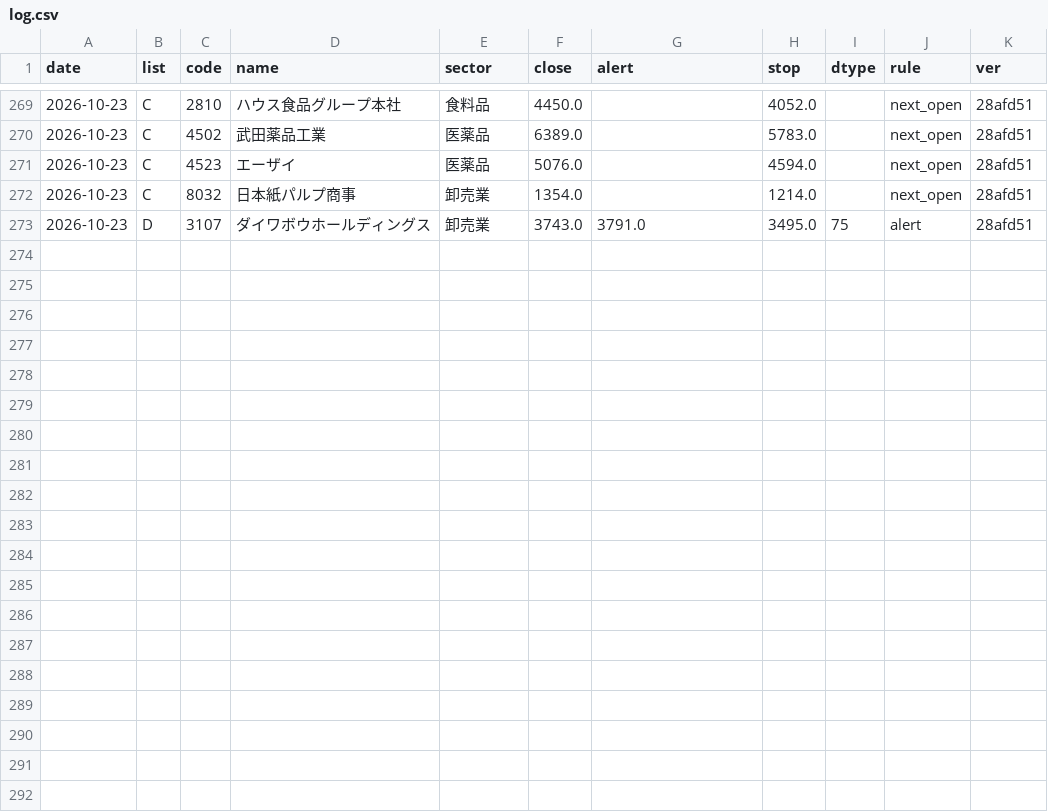
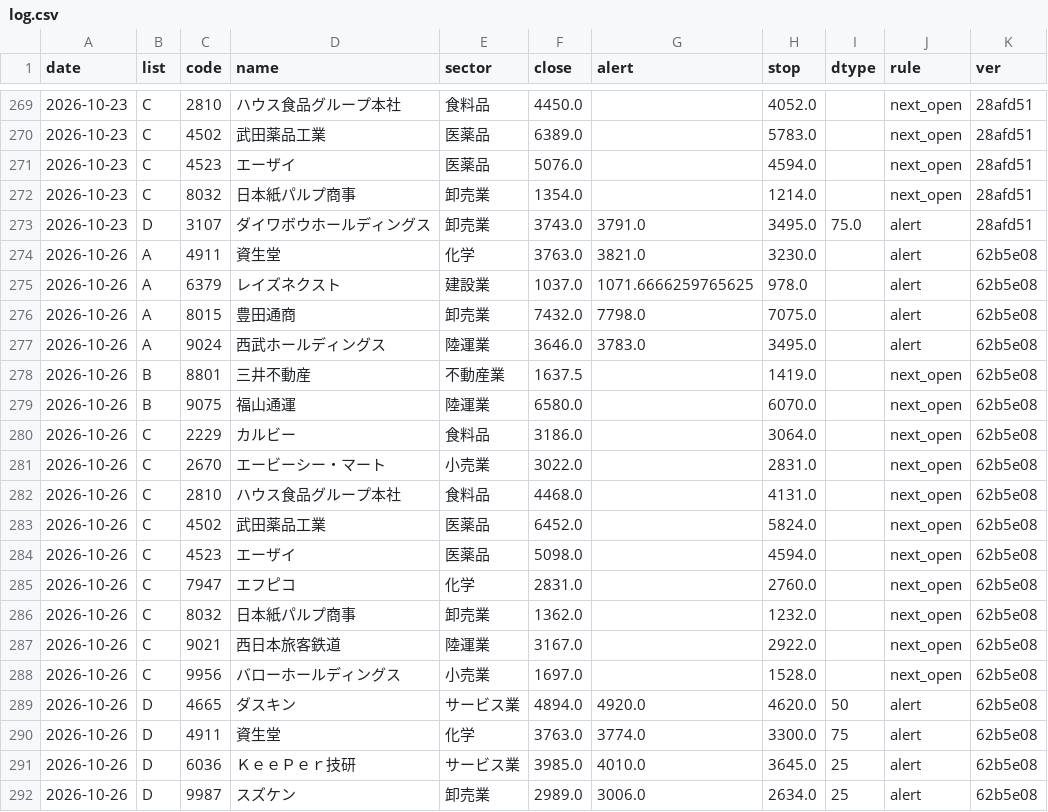
Before and after one commit to eplan4u-dotcom/kabu-screener, a CSV file: data/signals/log.csv, drawn as a sheet; only a part is shown, gaps mark what is left out.

```diff
--- a/data/signals/log.csv
+++ b/data/signals/log.csv
@@ -272,2 +272,21 @@ date,list,code,name,sector,close,alert,stop,dtype,rule,ver
 2026-10-23,C,8032,日本紙パルプ商事,卸売業,1354.0,,1214.0,,next_open,28afd51
-2026-10-23,D,3107,ダイワボウホールディングス,卸売業,3743.0,3791.0,3495.0,75,alert,28afd51
+2026-10-23,D,3107,ダイワボウホールディングス,卸売業,3743.0,3791.0,3495.0,75.0,alert,28afd51
+2026-10-26,A,4911,資生堂,化学,3763.0,3821.0,3230.0,,alert,62b5e08
+2026-10-26,A,6379,レイズネクスト,建設業,1037.0,1071.6666259765625,978.0,,alert,62b5e08
+2026-10-26,A,8015,豊田通商,卸売業,7432.0,7798.0,7075.0,,alert,62b5e08
+2026-10-26,A,9024,西武ホールディングス,陸運業,3646.0,3783.0,3495.0,,alert,62b5e08
+2026-10-26,B,8801,三井不動産,不動産業,1637.5,,1419.0,,next_open,62b5e08
+2026-10-26,B,9075,福山通運,陸運業,6580.0,,6070.0,,next_open,62b5e08
+2026-10-26,C,2229,カルビー,食料品,3186.0,,3064.0,,next_open,62b5e08
+2026-10-26,C,2670,エービーシー・マート,小売業,3022.0,,2831.0,,next_open,62b5e08
+2026-10-26,C,2810,ハウス食品グループ本社,食料品,4468.0,,4131.0,,next_open,62b5e08
+2026-10-26,C,4502,武田薬品工業,医薬品,6452.0,,5824.0,,next_open,62b5e08
+2026-10-26,C,4523,エーザイ,医薬品,5098.0,,4594.0,,next_open,62b5e08
+2026-10-26,C,7947,エフピコ,化学,2831.0,,2760.0,,next_open,62b5e08
+2026-10-26,C,8032,日本紙パルプ商事,卸売業,1362.0,,1232.0,,next_open,62b5e08
+2026-10-26,C,9021,西日本旅客鉄道,陸運業,3167.0,,2922.0,,next_open,62b5e08
+2026-10-26,C,9956,バローホールディングス,小売業,1697.0,,1528.0,,next_open,62b5e08
+2026-10-26,D,4665,ダスキン,サービス業,4894.0,4920.0,4620.0,50,alert,62b5e08
+2026-10-26,D,4911,資生堂,化学,3763.0,3774.0,3300.0,75,alert,62b5e08
+2026-10-26,D,6036,ＫｅｅＰｅｒ技研,サービス業,3985.0,4010.0,3645.0,25,alert,62b5e08
+2026-10-26,D,9987,スズケン,卸売業,2989.0,3006.0,2634.0,25,alert,62b5e08
```
Also changed, not shown: docs/track/track.csv, 19 other files.
